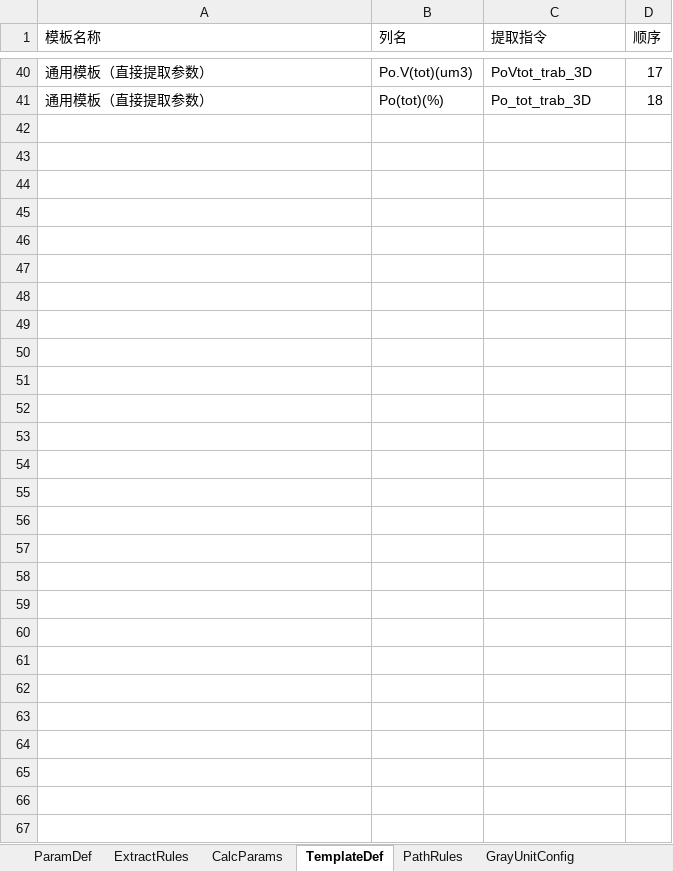
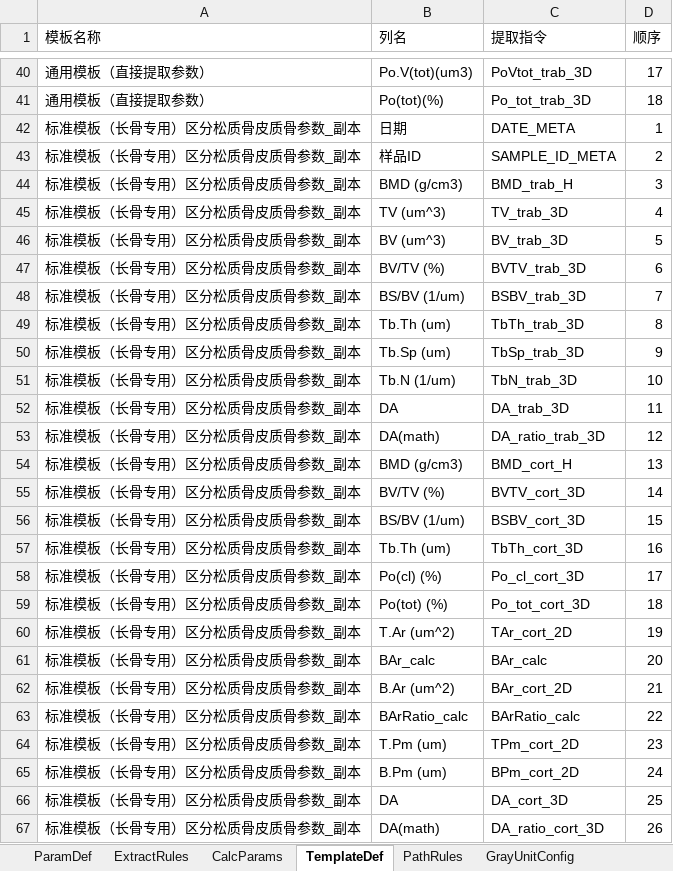
Before and after one commit to feiqingbiss/Bruker-MicroCT-CSV-Data-Acquisition, an Excel workbook: dist/parameters.xlsx, sheet TemplateDef, drawn as a sheet; only a part is shown, gaps mark what is left out; values as stored, in another font and other column widths than the file's, no borders; the diff names each change by its address in the sheet, - before the commit and + after, or states it on an @@ line.

```diff
--- a/dist/parameters.xlsx (sheet TemplateDef)
+++ b/dist/parameters.xlsx (sheet TemplateDef)
+row 42: 标准模板（长骨专用）区分松质骨皮质骨参数_副本 | 日期 | DATE_META | 1
+row 43: 标准模板（长骨专用）区分松质骨皮质骨参数_副本 | 样品ID | SAMPLE_ID_META | 2
+row 44: 标准模板（长骨专用）区分松质骨皮质骨参数_副本 | BMD (g/cm3) | BMD_trab_H | 3
+row 45: 标准模板（长骨专用）区分松质骨皮质骨参数_副本 | TV (um^3) | TV_trab_3D | 4
+row 46: 标准模板（长骨专用）区分松质骨皮质骨参数_副本 | BV (um^3) | BV_trab_3D | 5
+row 47: 标准模板（长骨专用）区分松质骨皮质骨参数_副本 | BV/TV (%) | BVTV_trab_3D | 6
+row 48: 标准模板（长骨专用）区分松质骨皮质骨参数_副本 | BS/BV (1/um) | BSBV_trab_3D | 7
+row 49: 标准模板（长骨专用）区分松质骨皮质骨参数_副本 | Tb.Th (um) | TbTh_trab_3D | 8
+row 50: 标准模板（长骨专用）区分松质骨皮质骨参数_副本 | Tb.Sp (um) | TbSp_trab_3D | 9
+row 51: 标准模板（长骨专用）区分松质骨皮质骨参数_副本 | Tb.N (1/um) | TbN_trab_3D | 10
+row 52: 标准模板（长骨专用）区分松质骨皮质骨参数_副本 | DA | DA_trab_3D | 11
+row 53: 标准模板（长骨专用）区分松质骨皮质骨参数_副本 | DA(math) | DA_ratio_trab_3D | 12
+row 54: 标准模板（长骨专用）区分松质骨皮质骨参数_副本 | BMD (g/cm3) | BMD_cort_H | 13
+row 55: 标准模板（长骨专用）区分松质骨皮质骨参数_副本 | BV/TV (%) | BVTV_cort_3D | 14
+row 56: 标准模板（长骨专用）区分松质骨皮质骨参数_副本 | BS/BV (1/um) | BSBV_cort_3D | 15
+row 57: 标准模板（长骨专用）区分松质骨皮质骨参数_副本 | Tb.Th (um) | TbTh_cort_3D | 16
+row 58: 标准模板（长骨专用）区分松质骨皮质骨参数_副本 | Po(cl) (%) | Po_cl_cort_3D | 17
+row 59: 标准模板（长骨专用）区分松质骨皮质骨参数_副本 | Po(tot) (%) | Po_tot_cort_3D | 18
+row 60: 标准模板（长骨专用）区分松质骨皮质骨参数_副本 | T.Ar (um^2) | TAr_cort_2D | 19
+row 61: 标准模板（长骨专用）区分松质骨皮质骨参数_副本 | BAr_calc | BAr_calc | 20
+row 62: 标准模板（长骨专用）区分松质骨皮质骨参数_副本 | B.Ar (um^2) | BAr_cort_2D | 21
+row 63: 标准模板（长骨专用）区分松质骨皮质骨参数_副本 | BArRatio_calc | BArRatio_calc | 22
+row 64: 标准模板（长骨专用）区分松质骨皮质骨参数_副本 | T.Pm (um) | TPm_cort_2D | 23
+row 65: 标准模板（长骨专用）区分松质骨皮质骨参数_副本 | B.Pm (um) | BPm_cort_2D | 24
+row 66: 标准模板（长骨专用）区分松质骨皮质骨参数_副本 | DA | DA_cort_3D | 25
+row 67: 标准模板（长骨专用）区分松质骨皮质骨参数_副本 | DA(math) | DA_ratio_cort_3D | 26
```
Also changed, not shown: 28 other files.
